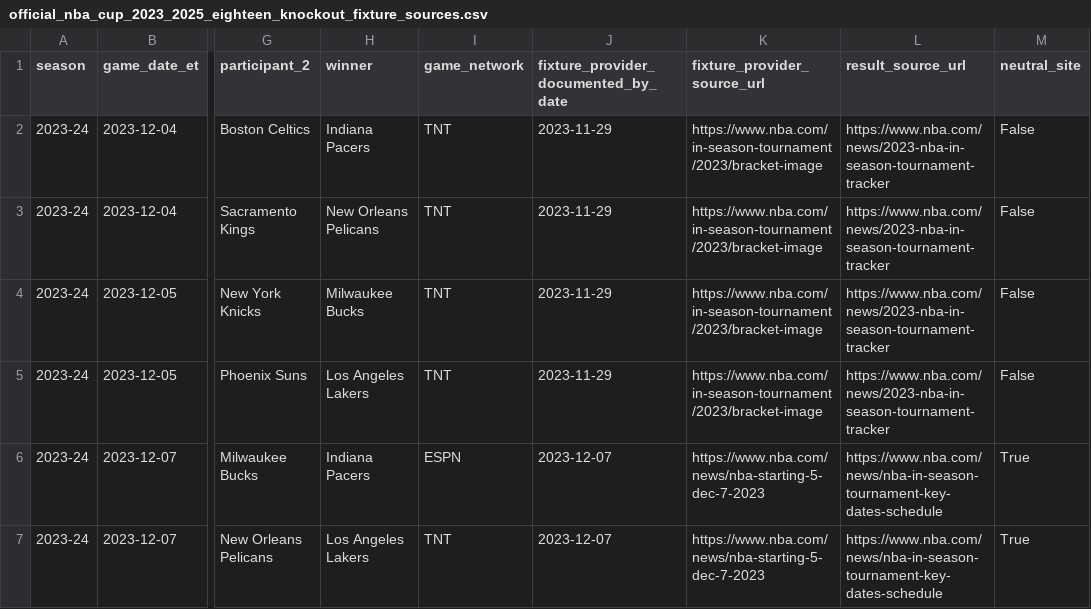
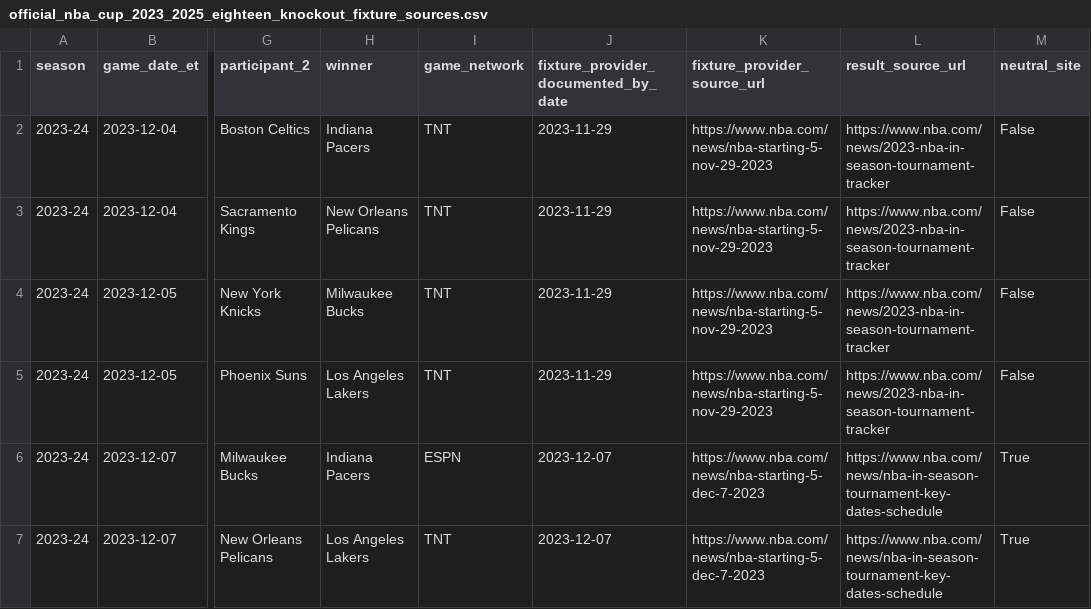
Before and after one commit to ahmetcopur/nba-load-management-ppp, a CSV file: validation/official_nba_cup_2023_2025_eighteen_knockout_fixture_sources.csv, drawn as a sheet; only a part is shown, gaps mark what is left out; the diff names each change by its address in the sheet, - before the commit and + after, or states it on an @@ line.

Commit message:
Pin four original 2023 Cup quarterfinal fixture announcements to dated Nov 29 NBA source

```diff
--- a/validation/official_nba_cup_2023_2025_eighteen_knockout_fixture_sources.csv
+++ b/validation/official_nba_cup_2023_2025_eighteen_knockout_fixture_sources.csv
-K2:K5 (fixture_provider_source_url): https://www.nba.com/in-season-tournament/2023/bracket-image
+K2:K5 (fixture_provider_source_url): https://www.nba.com/news/nba-starting-5-nov-29-2023
```
